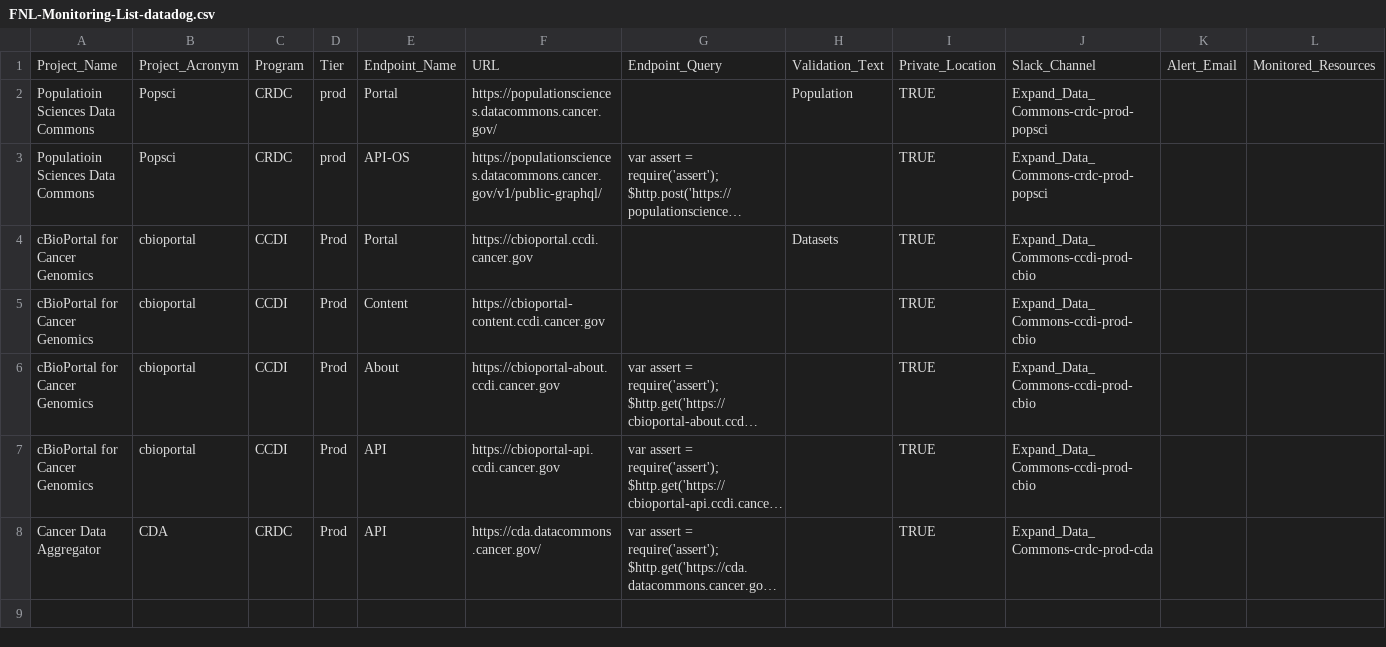
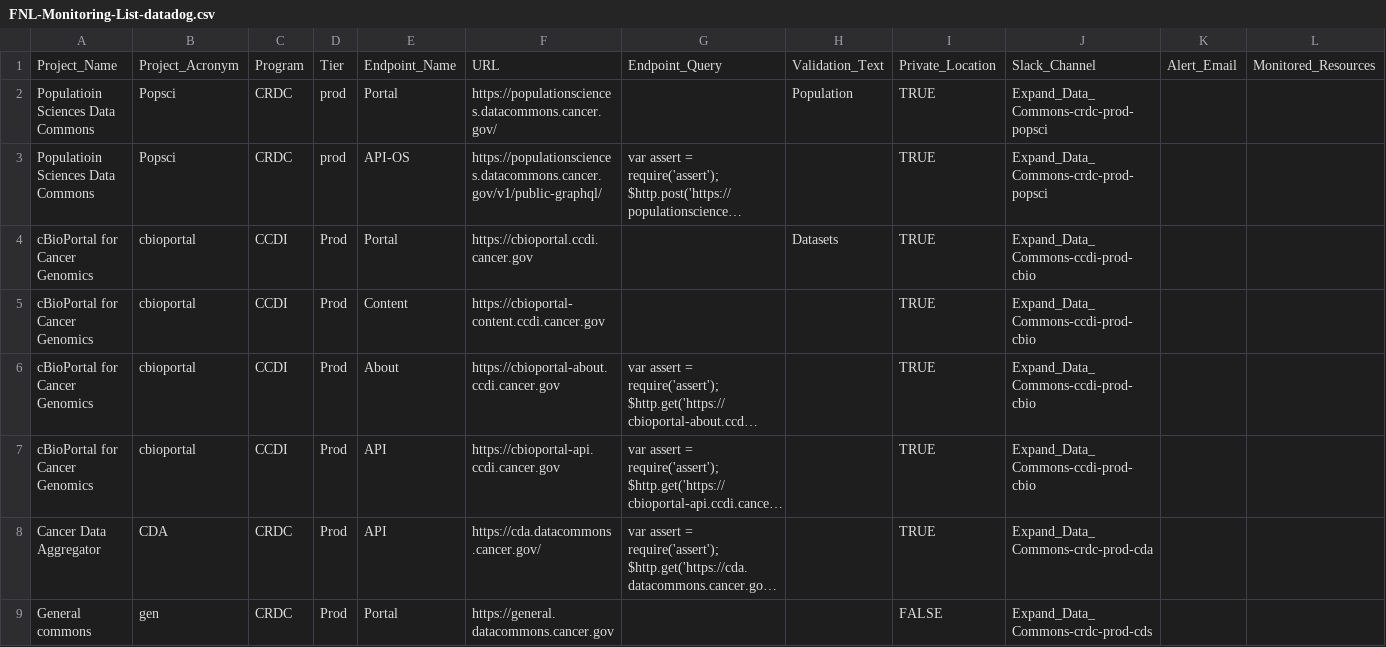
Before and after one commit to CBIIT/datacommons-devops, a CSV file: monitoring/FNL-Monitoring-List-datadog.csv, drawn as a sheet; only a part is shown; long unchanged cells end in …; rows hold the shown columns only; the diff names each change by its address in the sheet, - before the commit and + after, or states it on an @@ line.

Commit message:
crdc gen monitor

```diff
--- a/monitoring/FNL-Monitoring-List-datadog.csv
+++ b/monitoring/FNL-Monitoring-List-datadog.csv
+row 9: General commons | gen | CRDC | Prod | Portal | https://general.datacommons.cancer.gov |  |  | FALSE | Expand_Data_Commons-crdc-prod-cds
```
